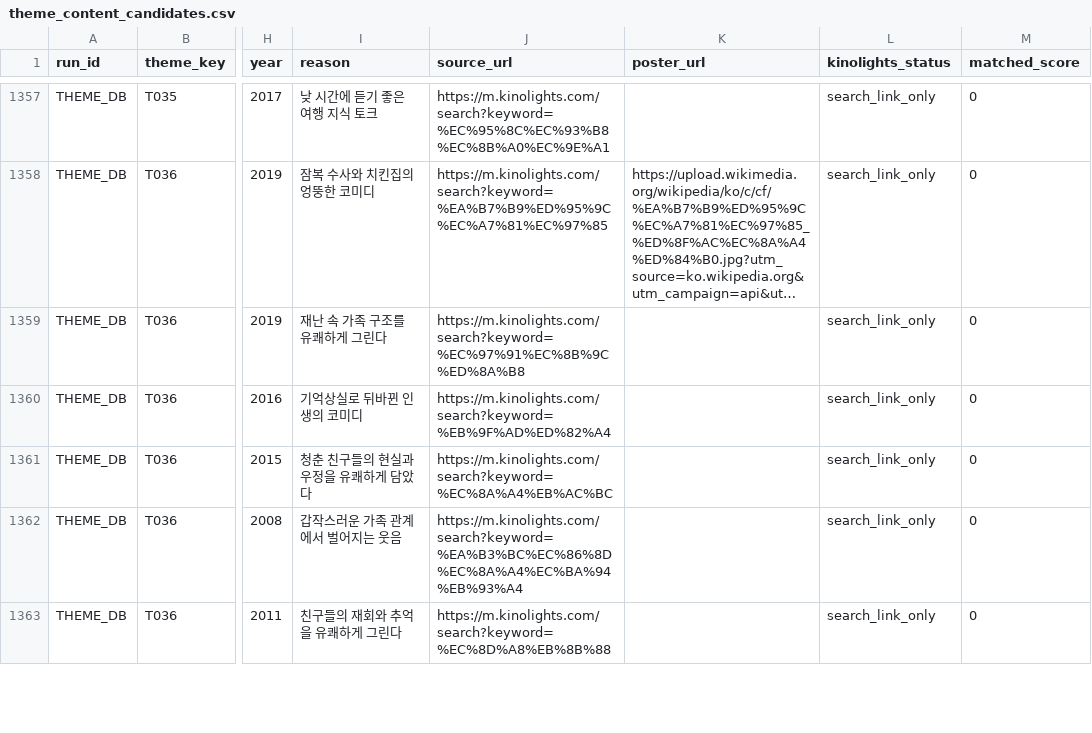
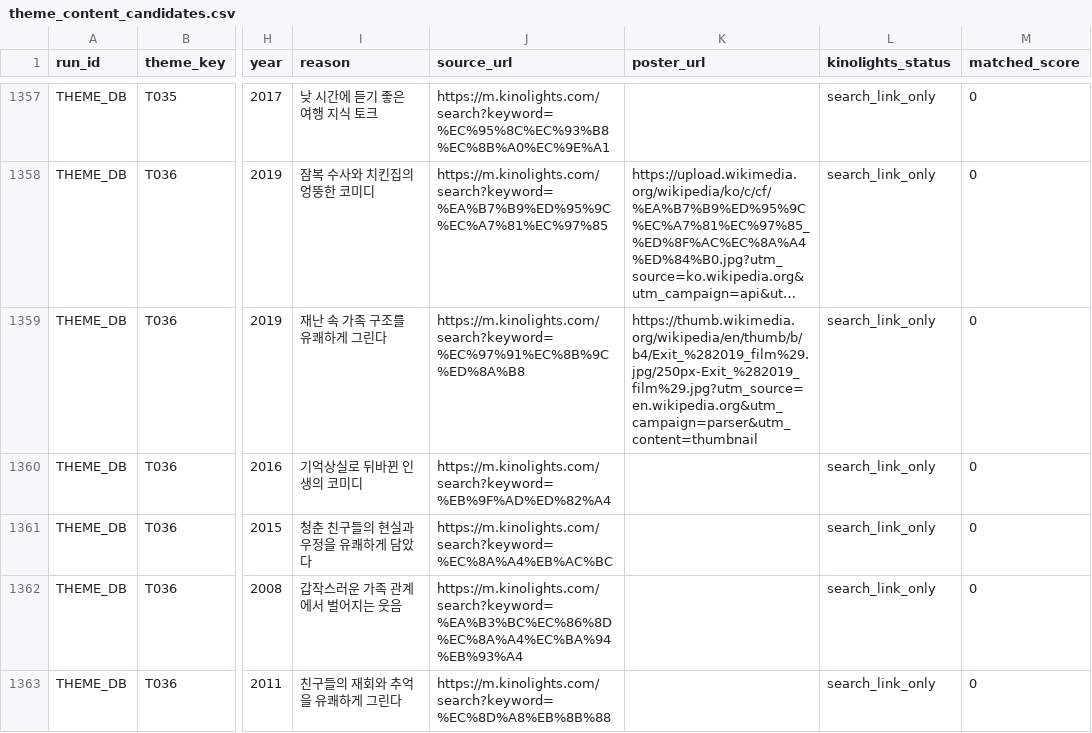
Before and after one commit to cig7624-art/btv-theme-curator, a CSV file: theme_content_candidates.csv, drawn as a sheet; only a part is shown, gaps mark what is left out; long unchanged cells end in …; the diff covers the shown part only; the diff names each change by its address in the sheet, - before the commit and + after, or states it on an @@ line.

```diff
--- a/theme_content_candidates.csv
+++ b/theme_content_candidates.csv
-K1359 (poster_url): (empty)
+K1359 (poster_url): https://thumb.wikimedia.org/wikipedia/en/thumb/b/b4/Exit_%282019_film%29.jpg/250px-Exit_%282019_film%29.jpg?utm_source=en.wikipedia.org&utm_campaign=parser&utm_content=thumbnail
```
Also changed, not shown: 11 edited cells elsewhere in this file, 1 other file.
